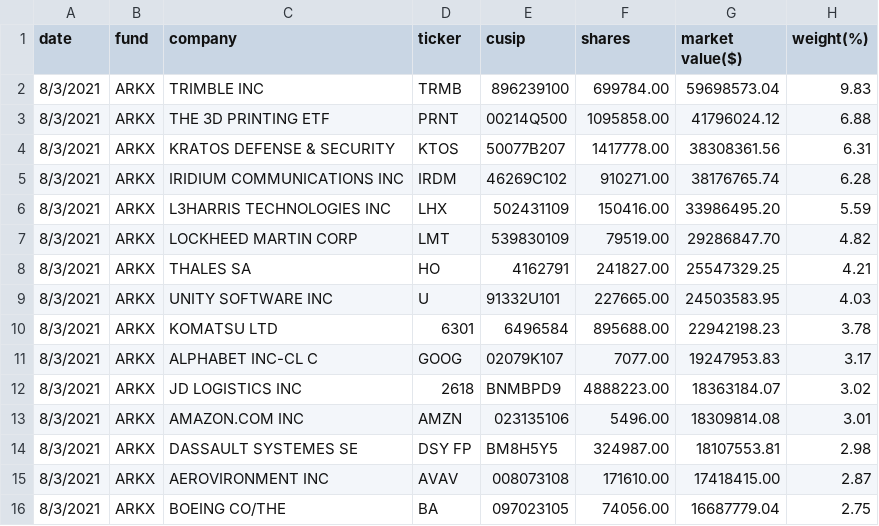
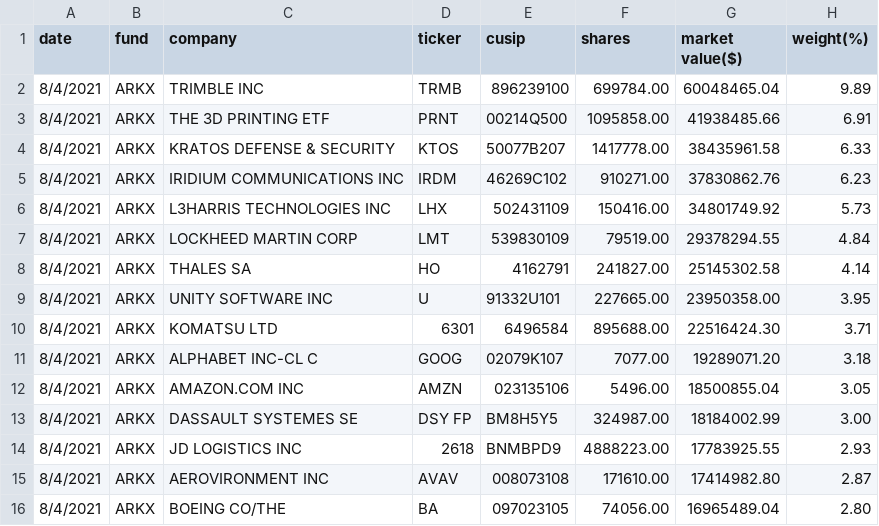
Before and after one commit to Jasonli8/ark-second, a CSV file: csv/ARK_SPACE_EXPLORATION_&_INNOVATION_ETF_ARKX_HOLDINGS.csv, drawn as a sheet; only a part is shown; the diff covers the shown part only.

```diff
--- a/csv/ARK_SPACE_EXPLORATION_&_INNOVATION_ETF_ARKX_HOLDINGS.csv
+++ b/csv/ARK_SPACE_EXPLORATION_&_INNOVATION_ETF_ARKX_HOLDINGS.csv
@@ -1,16 +1,16 @@
 date,fund,company,ticker,cusip,shares,"market value($)",weight(%)
-8/3/2021,ARKX,"TRIMBLE INC",TRMB,896239100,699784.00,59698573.04,9.83
-8/3/2021,ARKX,"THE 3D PRINTING ETF",PRNT,00214Q500,1095858.00,41796024.12,6.88
-8/3/2021,ARKX,"KRATOS DEFENSE & SECURITY",KTOS,50077B207,1417778.00,38308361.56,6.31
-8/3/2021,ARKX,"IRIDIUM COMMUNICATIONS INC",IRDM,46269C102,910271.00,38176765.74,6.28
-8/3/2021,ARKX,"L3HARRIS TECHNOLOGIES INC",LHX,502431109,150416.00,33986495.20,5.59
-8/3/2021,ARKX,"LOCKHEED MARTIN CORP",LMT,539830109,79519.00,29286847.70,4.82
-8/3/2021,ARKX,"THALES SA",HO,4162791,241827.00,25547329.25,4.21
-8/3/2021,ARKX,"UNITY SOFTWARE INC",U,91332U101,227665.00,24503583.95,4.03
-8/3/2021,ARKX,"KOMATSU LTD",6301,6496584,895688.00,22942198.23,3.78
-8/3/2021,ARKX,"ALPHABET INC-CL C",GOOG,02079K107,7077.00,19247953.83,3.17
-8/3/2021,ARKX,"JD LOGISTICS INC",2618,BNMBPD9,4888223.00,18363184.07,3.02
-8/3/2021,ARKX,"AMAZON.COM INC",AMZN,023135106,5496.00,18309814.08,3.01
-8/3/2021,ARKX,"DASSAULT SYSTEMES SE","DSY FP",BM8H5Y5,324987.00,18107553.81,2.98
-8/3/2021,ARKX,"AEROVIRONMENT INC",AVAV,008073108,171610.00,17418415.00,2.87
-8/3/2021,ARKX,"BOEING CO/THE",BA,097023105,74056.00,16687779.04,2.75
+8/4/2021,ARKX,"TRIMBLE INC",TRMB,896239100,699784.00,60048465.04,9.89
+8/4/2021,ARKX,"THE 3D PRINTING ETF",PRNT,00214Q500,1095858.00,41938485.66,6.91
+8/4/2021,ARKX,"KRATOS DEFENSE & SECURITY",KTOS,50077B207,1417778.00,38435961.58,6.33
+8/4/2021,ARKX,"IRIDIUM COMMUNICATIONS INC",IRDM,46269C102,910271.00,37830862.76,6.23
+8/4/2021,ARKX,"L3HARRIS TECHNOLOGIES INC",LHX,502431109,150416.00,34801749.92,5.73
+8/4/2021,ARKX,"LOCKHEED MARTIN CORP",LMT,539830109,79519.00,29378294.55,4.84
+8/4/2021,ARKX,"THALES SA",HO,4162791,241827.00,25145302.58,4.14
+8/4/2021,ARKX,"UNITY SOFTWARE INC",U,91332U101,227665.00,23950358.00,3.95
+8/4/2021,ARKX,"KOMATSU LTD",6301,6496584,895688.00,22516424.30,3.71
+8/4/2021,ARKX,"ALPHABET INC-CL C",GOOG,02079K107,7077.00,19289071.20,3.18
+8/4/2021,ARKX,"AMAZON.COM INC",AMZN,023135106,5496.00,18500855.04,3.05
+8/4/2021,ARKX,"DASSAULT SYSTEMES SE","DSY FP",BM8H5Y5,324987.00,18184002.99,3.00
+8/4/2021,ARKX,"JD LOGISTICS INC",2618,BNMBPD9,4888223.00,17783925.55,2.93
+8/4/2021,ARKX,"AEROVIRONMENT INC",AVAV,008073108,171610.00,17414982.80,2.87
+8/4/2021,ARKX,"BOEING CO/THE",BA,097023105,74056.00,16965489.04,2.80
```
Also changed, not shown: 2 added rows, 3 removed rows and 54 edited cells elsewhere in this file, csv/ARK_AUTONOMOUS_TECHNOLOGY_&_ROBOTICS_ETF_ARKQ_HOLDINGS.csv, csv/ARK_FINTECH_INNOVATION_ETF_ARKF_HOLDINGS.csv, 17 other files.
